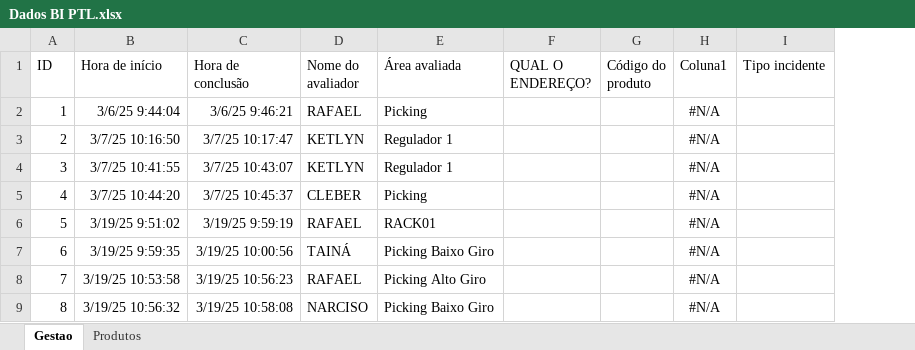
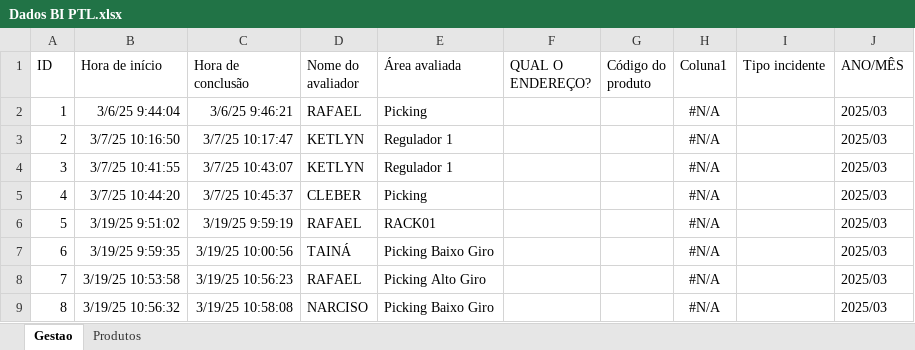
Before and after one commit to cwbestoque/BI-PTL, an Excel workbook: Dados BI PTL.xlsx, sheet Gestao, drawn as a sheet; only a part is shown; values as stored, in another font and other column widths than the file's, no borders; table styles not drawn; the diff names each change by its address in the sheet, - before the commit and + after, or states it on an @@ line.

Commit message:
Add files via upload

```diff
--- a/Dados BI PTL.xlsx (sheet Gestao)
+++ b/Dados BI PTL.xlsx (sheet Gestao)
+column J (ANO/MÊS), rows 2-9: all 2025/03
```
